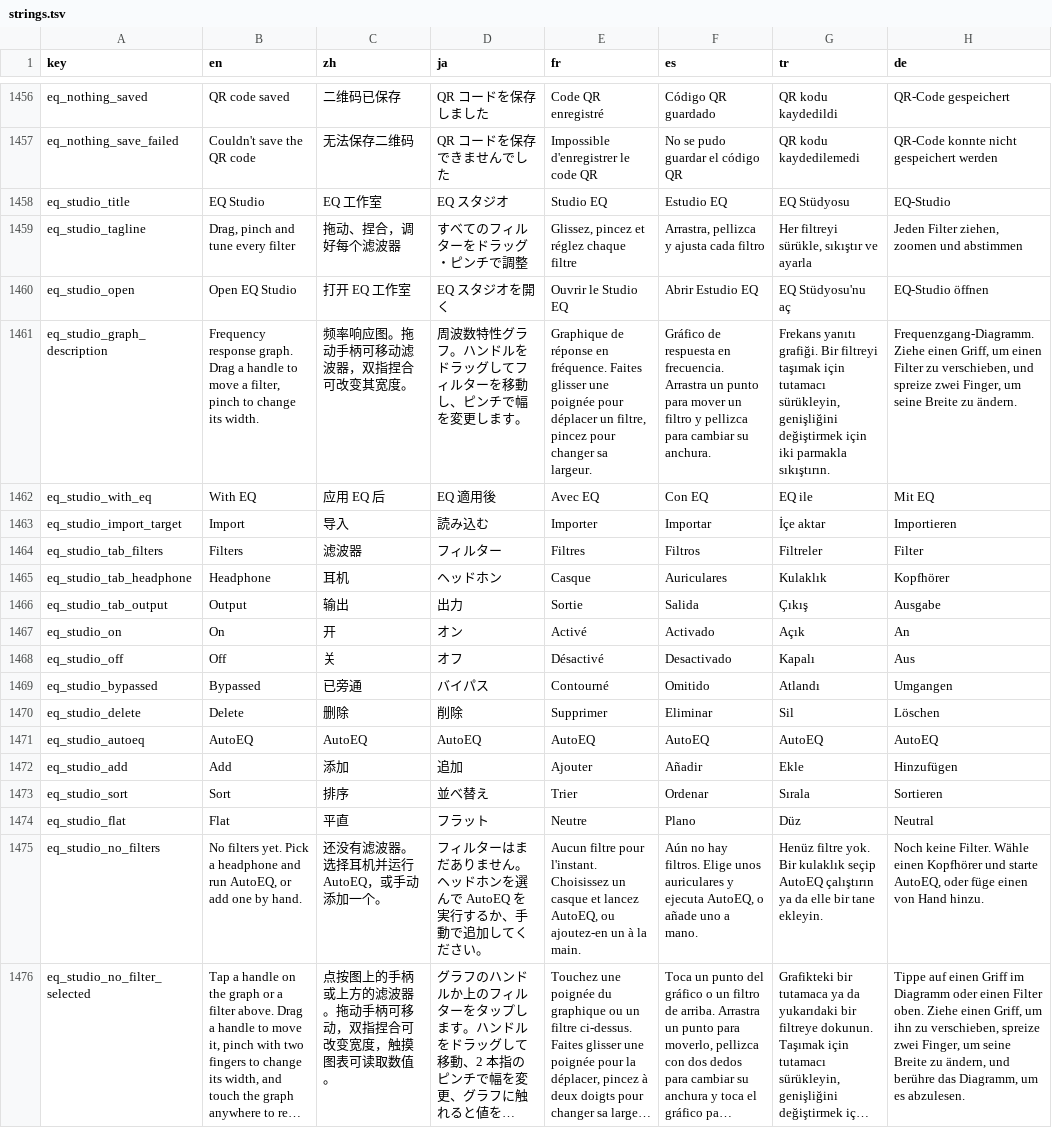
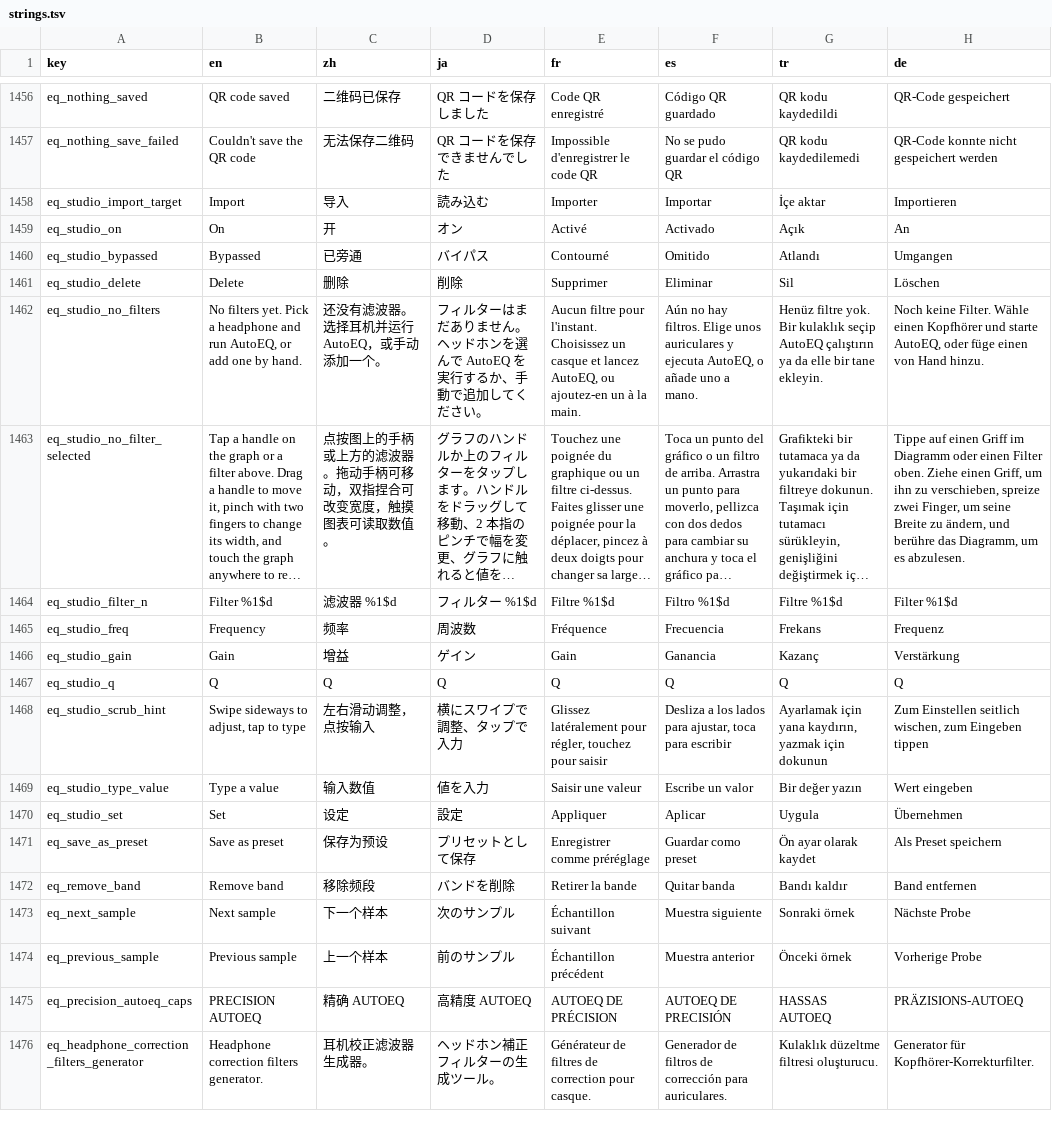
Before and after one commit to sokkaUmB/Tryptify, a TSV file: app/l10n/strings.tsv, drawn as a sheet; only a part is shown, gaps mark what is left out; the shorter side is filled out with more unchanged rows; long unchanged cells end in …; the diff covers the shown part only; the diff names each change by its address in the sheet, - before the commit and + after, or states it on an @@ line.

Commit message:
Remove EQ Studio; Precision AutoEQ keeps its controls
The owner no longer needs the Studio now that Precision AutoEQ carries its
target pills and filter editor. The screen, its graph, its route, its button
and search entry and its unused strings go. The controls Precision AutoEQ
uses move unchanged into EqFilterControls.kt, and the math and tests shrink
to what they need.

```diff
--- a/app/l10n/strings.tsv
+++ b/app/l10n/strings.tsv
-row 1458: eq_studio_title | EQ Studio | EQ 工作室 | EQ スタジオ | Studio EQ | Estudio EQ | EQ Stüdyosu | EQ-Studio
-row 1459: eq_studio_tagline | Drag, pinch and tune every filter | 拖动、捏合，调好每个滤波器 | すべてのフィルターをドラッグ・ピンチで調整 | Glissez, pincez et réglez chaque filtre | Arrastra, pellizca y ajusta cada filtro | Her filtreyi sürükle, sıkıştır ve ayarla | Jeden Filter ziehen, zoomen und abstimmen
-row 1460: eq_studio_open | Open EQ Studio | 打开 EQ 工作室 | EQ スタジオを開く | Ouvrir le Studio EQ | Abrir Estudio EQ | EQ Stüdyosu'nu aç | EQ-Studio öffnen
-row 1461: eq_studio_graph_description | Frequency response graph. Drag a handle to move a filter, pinch to change its width. | 频率响应图。拖动手柄可移动滤波器，双指捏合可改变其宽度。 | 周波数特性グラフ。ハンドルをドラッグしてフィルターを移動し、ピンチで幅を変更します。 | Graphique de réponse en fréquence. Faites glisser une poignée pour déplacer un filtre, pincez pour changer sa largeur. | Gráfico de respuesta en frecuencia. Arrastra un punto para mover un filtro y pellizca para cambiar su anchura. | Frekans yanıtı grafiği. Bir filtreyi taşımak için tutamacı sürükleyin, genişliğini değiştirmek için iki parmakla sıkıştırın. | Frequenzgang-Diagramm. Ziehe einen Griff, um einen Filter zu verschieben, und spreize zwei Finger, um seine Breite zu ändern.
-row 1462: eq_studio_with_eq | With EQ | 应用 EQ 后 | EQ 適用後 | Avec EQ | Con EQ | EQ ile | Mit EQ
-row 1464: eq_studio_tab_filters | Filters | 滤波器 | フィルター | Filtres | Filtros | Filtreler | Filter
-row 1465: eq_studio_tab_headphone | Headphone | 耳机 | ヘッドホン | Casque | Auriculares | Kulaklık | Kopfhörer
-row 1466: eq_studio_tab_output | Output | 输出 | 出力 | Sortie | Salida | Çıkış | Ausgabe
-row 1468: eq_studio_off | Off | 关 | オフ | Désactivé | Desactivado | Kapalı | Aus
-row 1471: eq_studio_autoeq | AutoEQ | AutoEQ | AutoEQ | AutoEQ | AutoEQ | AutoEQ | AutoEQ
-row 1472: eq_studio_add | Add | 添加 | 追加 | Ajouter | Añadir | Ekle | Hinzufügen
-row 1473: eq_studio_sort | Sort | 排序 | 並べ替え | Trier | Ordenar | Sırala | Sortieren
-row 1474: eq_studio_flat | Flat | 平直 | フラット | Neutre | Plano | Düz | Neutral
```
Also changed, not shown: 8 removed rows elsewhere in this file, 22 other files.
